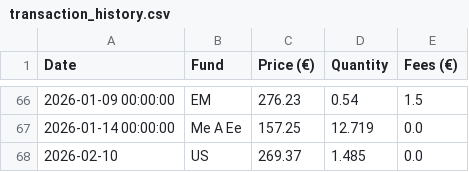
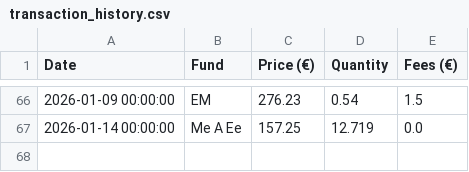
Before and after one commit to donutseater97/Sbronze, a CSV file: transaction_history.csv, drawn as a sheet; only a part is shown, gaps mark what is left out.

Commit message:
Remove transaction entry for US on 2026-02-10
Removed a transaction entry for US on 2026-02-10.

```diff
--- a/transaction_history.csv
+++ b/transaction_history.csv
@@ -67,2 +67 @@ Date,Fund,Price (€),Quantity,Fees (€)
 2026-01-14 00:00:00,Me A Ee,157.25,12.719,0.0
-2026-02-10,US,269.37,1.485,0.0
```
